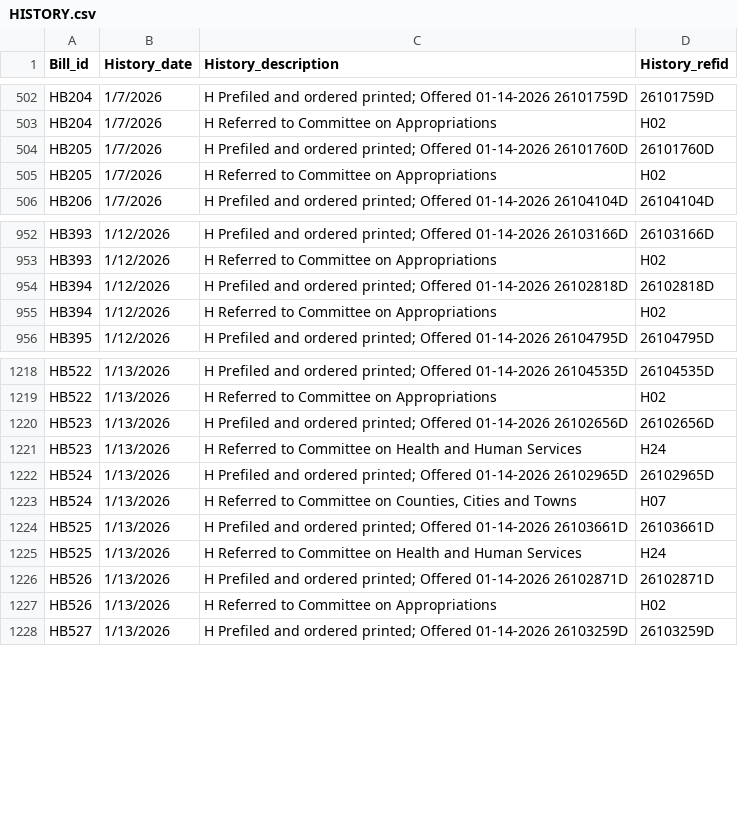
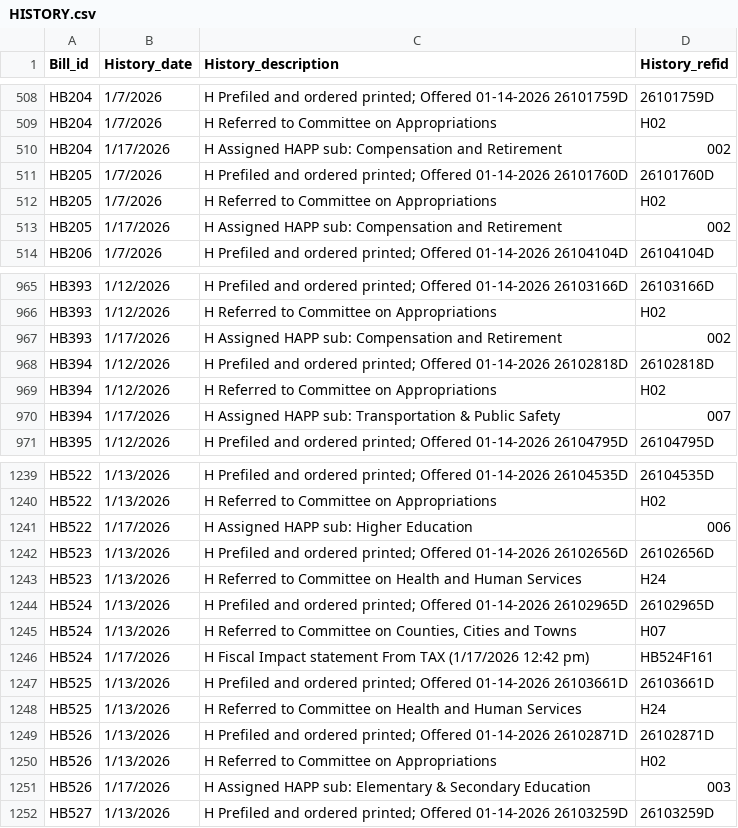
Before and after one commit to kyle-engler/va-legislature-datasette, a CSV file: va_legislature_datasette/lis_data/HISTORY.csv, drawn as a sheet; only a part is shown, gaps mark what is left out; the diff covers the shown part only; the diff names each change by its address in the sheet, - before the commit and + after, or states it on an @@ line.

```diff
--- a/va_legislature_datasette/lis_data/HISTORY.csv
+++ b/va_legislature_datasette/lis_data/HISTORY.csv
+row 510: HB204 | 1/17/2026 | H Assigned HAPP sub: Compensation and Retirement | 002
+row 513: HB205 | 1/17/2026 | H Assigned HAPP sub: Compensation and Retirement | 002
+row 967: HB393 | 1/17/2026 | H Assigned HAPP sub: Compensation and Retirement | 002
+row 970: HB394 | 1/17/2026 | H Assigned HAPP sub: Transportation & Public Safety | 007
+row 1241: HB522 | 1/17/2026 | H Assigned HAPP sub: Higher Education | 006
+row 1246: HB524 | 1/17/2026 | H Fiscal Impact statement From TAX (1/17/2026 12:42 pm) | HB524F161
+row 1251: HB526 | 1/17/2026 | H Assigned HAPP sub: Elementary & Secondary Education | 003
```
Also changed, not shown: 33 added rows, 1 removed row and 1 edited cell elsewhere in this file, va_legislature_datasette/lis_data/FiscalImpactStatements.csv, 3 other files.
